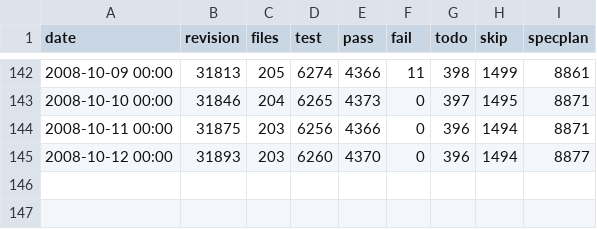
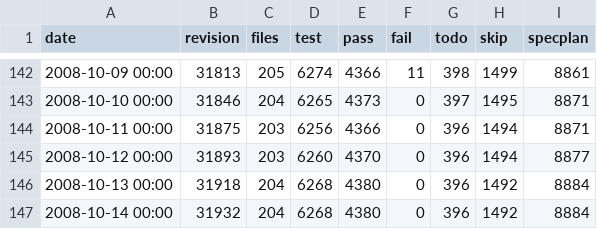
Before and after one commit to rakudo/rakudo, a CSV file: docs/spectest-progress.csv, drawn as a sheet; only a part is shown, gaps mark what is left out.

Commit message:
[rakudo]: spectest-progress.csv update: 204 files, 4380 passing tests
git-svn-id: http://svn.perl.org/parrot/trunk/languages/perl6@31946 d31e2699-5ff4-0310-a27c-f18f2fbe73fe

```diff
--- a/docs/spectest-progress.csv
+++ b/docs/spectest-progress.csv
@@ -145 +145,3 @@
 "2008-10-12 00:00",31893,203,6260,4370,0,396,1494,8877
+"2008-10-13 00:00",31918,204,6268,4380,0,396,1492,8884
+"2008-10-14 00:00",31932,204,6268,4380,0,396,1492,8884
```
